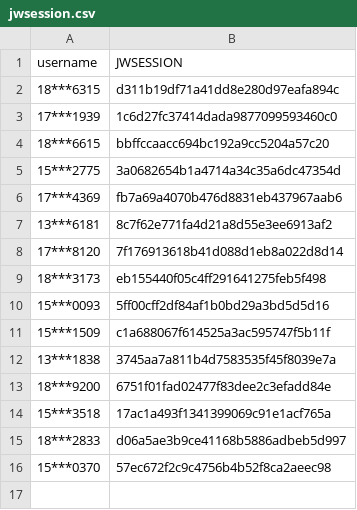
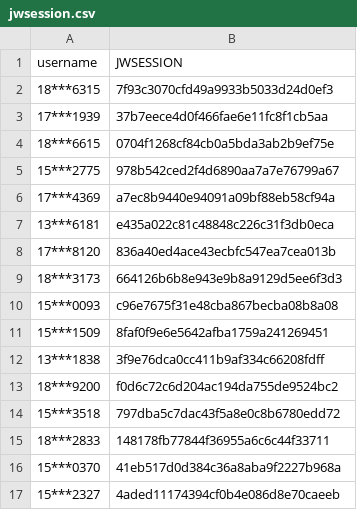
Before and after one commit to wangyuxiang123/XPUWeeklypunch, a CSV file: jwsession.csv, drawn as a sheet.

Commit message:
update

```diff
--- a/jwsession.csv
+++ b/jwsession.csv
@@ -1,16 +1,17 @@
 username,JWSESSION
-18***6315,d311b19df71a41dd8e280d97eafa894c
-17***1939,1c6d27fc37414dada9877099593460c0
-18***6615,bbffccaacc694bc192a9cc5204a57c20
-15***2775,3a0682654b1a4714a34c35a6dc47354d
-17***4369,fb7a69a4070b476d8831eb437967aab6
-13***6181,8c7f62e771fa4d21a8d55e3ee6913af2
-17***8120,7f176913618b41d088d1eb8a022d8d14
-18***3173,eb155440f05c4ff291641275feb5f498
-15***0093,5ff00cff2df84af1b0bd29a3bd5d5d16
-15***1509,c1a688067f614525a3ac595747f5b11f
-13***1838,3745aa7a811b4d7583535f45f8039e7a
-18***9200,6751f01fad02477f83dee2c3efadd84e
-15***3518,17ac1a493f1341399069c91e1acf765a
-18***2833,d06a5ae3b9ce41168b5886adbeb5d997
-15***0370,57ec672f2c9c4756b4b52f8ca2aeec98
+18***6315,7f93c3070cfd49a9933b5033d24d0ef3
+17***1939,37b7eece4d0f466fae6e11fc8f1cb5aa
+18***6615,0704f1268cf84cb0a5bda3ab2b9ef75e
+15***2775,978b542ced2f4d6890aa7a7e76799a67
+17***4369,a7ec8b9440e94091a09bf88eb58cf94a
+13***6181,e435a022c81c48848c226c31f3db0eca
+17***8120,836a40ed4ace43ecbfc547ea7cea013b
+18***3173,664126b6b8e943e9b8a9129d5ee6f3d3
+15***0093,c96e7675f31e48cba867becba08b8a08
+15***1509,8faf0f9e6e5642afba1759a241269451
+13***1838,3f9e76dca0cc411b9af334c66208fdff
+18***9200,f0d6c72c6d204ac194da755de9524bc2
+15***3518,797dba5c7dac43f5a8e0c8b6780edd72
+18***2833,148178fb77844f36955a6c6c44f33711
+15***0370,41eb517d0d384c36a8aba9f2227b968a
+15***2327,4aded11174394cf0b4e086d8e70caeeb
```
